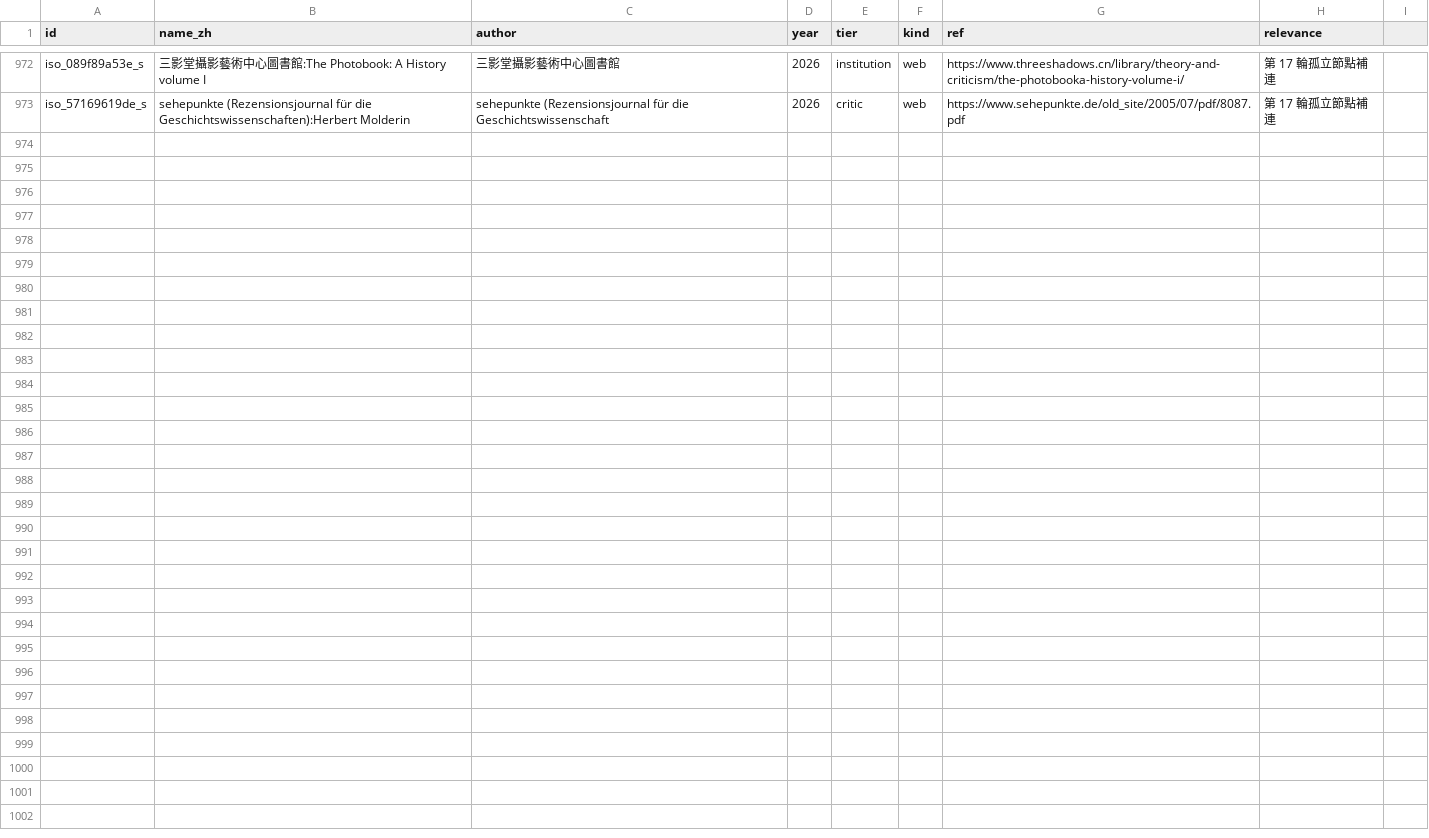
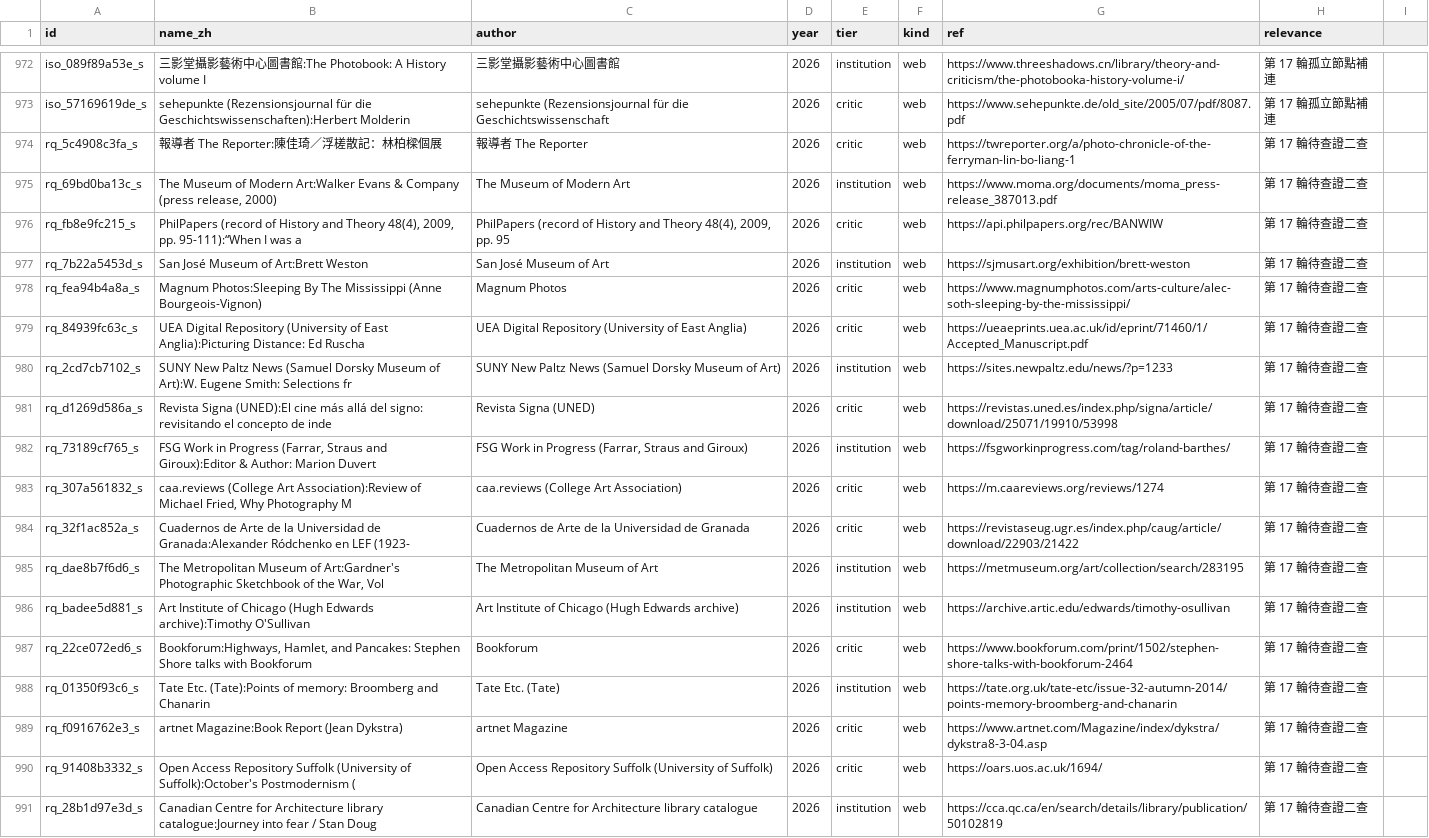
Before and after one commit to laiting-mona/seeing-coordinates, a CSV file: data/sources.csv, drawn as a sheet; only a part is shown, gaps mark what is left out; the diff names each change by its address in the sheet, - before the commit and + after, or states it on an @@ line.

```diff
--- a/data/sources.csv
+++ b/data/sources.csv
+row 974: rq_5c4908c3fa_s | 報導者 The Reporter:陳佳琦／浮槎散記：林柏樑個展 | 報導者 The Reporter | 2026 | critic | web | https://twreporter.org/a/photo-chronicle-of-the-ferryman-lin-bo-liang-1 | 第 17 輪待查證二查
+row 975: rq_69bd0ba13c_s | The Museum of Modern Art:Walker Evans & Company (press release, 2000) | The Museum of Modern Art | 2026 | institution | web | https://www.moma.org/documents/moma_press-release_387013.pdf | 第 17 輪待查證二查
+row 976: rq_fb8e9fc215_s | PhilPapers (record of History and Theory 48(4), 2009, pp. 95-111):“When I was a | PhilPapers (record of History and Theory 48(4), 2009, pp. 95 | 2026 | critic | web | https://api.philpapers.org/rec/BANWIW | 第 17 輪待查證二查
+row 977: rq_7b22a5453d_s | San José Museum of Art:Brett Weston | San José Museum of Art | 2026 | institution | web | https://sjmusart.org/exhibition/brett-weston | 第 17 輪待查證二查
+row 978: rq_fea94b4a8a_s | Magnum Photos:Sleeping By The Mississippi (Anne Bourgeois-Vignon) | Magnum Photos | 2026 | critic | web | https://www.magnumphotos.com/arts-culture/alec-soth-sleeping-by-the-mississippi/ | 第 17 輪待查證二查
+row 979: rq_84939fc63c_s | UEA Digital Repository (University of East Anglia):Picturing Distance: Ed Ruscha | UEA Digital Repository (University of East Anglia) | 2026 | critic | web | https://ueaeprints.uea.ac.uk/id/eprint/71460/1/Accepted_Manuscript.pdf | 第 17 輪待查證二查
+row 980: rq_2cd7cb7102_s | SUNY New Paltz News (Samuel Dorsky Museum of Art):W. Eugene Smith: Selections fr | SUNY New Paltz News (Samuel Dorsky Museum of Art) | 2026 | institution | web | https://sites.newpaltz.edu/news/?p=1233 | 第 17 輪待查證二查
+row 981: rq_d1269d586a_s | Revista Signa (UNED):El cine más allá del signo: revisitando el concepto de inde | Revista Signa (UNED) | 2026 | critic | web | https://revistas.uned.es/index.php/signa/article/download/25071/19910/53998 | 第 17 輪待查證二查
+row 982: rq_73189cf765_s | FSG Work in Progress (Farrar, Straus and Giroux):Editor & Author: Marion Duvert | FSG Work in Progress (Farrar, Straus and Giroux) | 2026 | institution | web | https://fsgworkinprogress.com/tag/roland-barthes/ | 第 17 輪待查證二查
+row 983: rq_307a561832_s | caa.reviews (College Art Association):Review of Michael Fried, Why Photography M | caa.reviews (College Art Association) | 2026 | critic | web | https://m.caareviews.org/reviews/1274 | 第 17 輪待查證二查
+row 984: rq_32f1ac852a_s | Cuadernos de Arte de la Universidad de Granada:Alexander Ródchenko en LEF (1923- | Cuadernos de Arte de la Universidad de Granada | 2026 | critic | web | https://revistaseug.ugr.es/index.php/caug/article/download/22903/21422 | 第 17 輪待查證二查
+row 985: rq_dae8b7f6d6_s | The Metropolitan Museum of Art:Gardner's Photographic Sketchbook of the War, Vol | The Metropolitan Museum of Art | 2026 | institution | web | https://metmuseum.org/art/collection/search/283195 | 第 17 輪待查證二查
+row 986: rq_badee5d881_s | Art Institute of Chicago (Hugh Edwards archive):Timothy O'Sullivan | Art Institute of Chicago (Hugh Edwards archive) | 2026 | institution | web | https://archive.artic.edu/edwards/timothy-osullivan | 第 17 輪待查證二查
+row 987: rq_22ce072ed6_s | Bookforum:Highways, Hamlet, and Pancakes: Stephen Shore talks with Bookforum | Bookforum | 2026 | critic | web | https://www.bookforum.com/print/1502/stephen-shore-talks-with-bookforum-2464 | 第 17 輪待查證二查
+row 988: rq_01350f93c6_s | Tate Etc. (Tate):Points of memory: Broomberg and Chanarin | Tate Etc. (Tate) | 2026 | institution | web | https://tate.org.uk/tate-etc/issue-32-autumn-2014/points-memory-broomberg-and-chanarin | 第 17 輪待查證二查
+row 989: rq_f0916762e3_s | artnet Magazine:Book Report (Jean Dykstra) | artnet Magazine | 2026 | critic | web | https://www.artnet.com/Magazine/index/dykstra/dykstra8-3-04.asp | 第 17 輪待查證二查
+row 990: rq_91408b3332_s | Open Access Repository Suffolk (University of Suffolk):October's Postmodernism ( | Open Access Repository Suffolk (University of Suffolk) | 2026 | critic | web | https://oars.uos.ac.uk/1694/ | 第 17 輪待查證二查
+row 991: rq_28b1d97e3d_s | Canadian Centre for Architecture library catalogue:Journey into fear / Stan Doug | Canadian Centre for Architecture library catalogue | 2026 | institution | web | https://cca.qc.ca/en/search/details/library/publication/50102819 | 第 17 輪待查證二查
```
Also changed, not shown: 8 other files.
